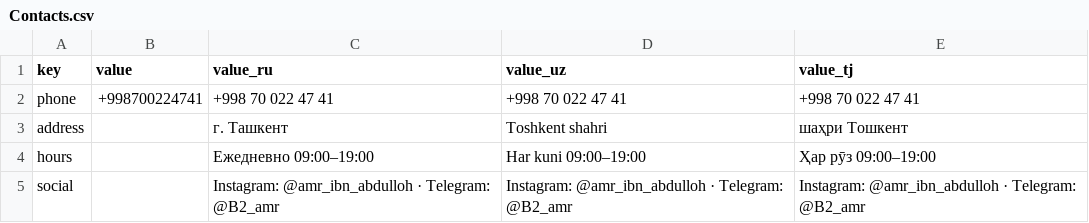
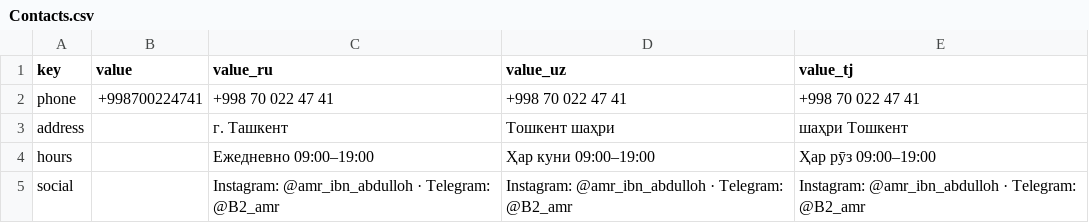
Before and after one commit to hizmettouruz-dev/etihad-umra, a CSV file: sheet-data/Contacts.csv, drawn as a sheet.

```diff
--- a/sheet-data/Contacts.csv
+++ b/sheet-data/Contacts.csv
@@ -2,4 +2,4 @@ key,value,value_ru,value_uz,value_tj
 phone,+998700224741,+998 70 022 47 41,+998 70 022 47 41,+998 70 022 47 41
-address,,"г. Ташкент","Toshkent shahri","шаҳри Тошкент"
-hours,,"Ежедневно 09:00–19:00","Har kuni 09:00–19:00","Ҳар рӯз 09:00–19:00"
+address,,"г. Ташкент","Тошкент шаҳри","шаҳри Тошкент"
+hours,,"Ежедневно 09:00–19:00","Ҳар куни 09:00–19:00","Ҳар рӯз 09:00–19:00"
 social,,"Instagram: @amr_ibn_abdulloh · Telegram: @B2_amr","Instagram: @amr_ibn_abdulloh · Telegram: @B2_amr","Instagram: @amr_ibn_abdulloh · Telegram: @B2_amr"
```
Also changed, not shown: sheet-data/FAQ.csv, sheet-data/Media.csv, 9 other files.
